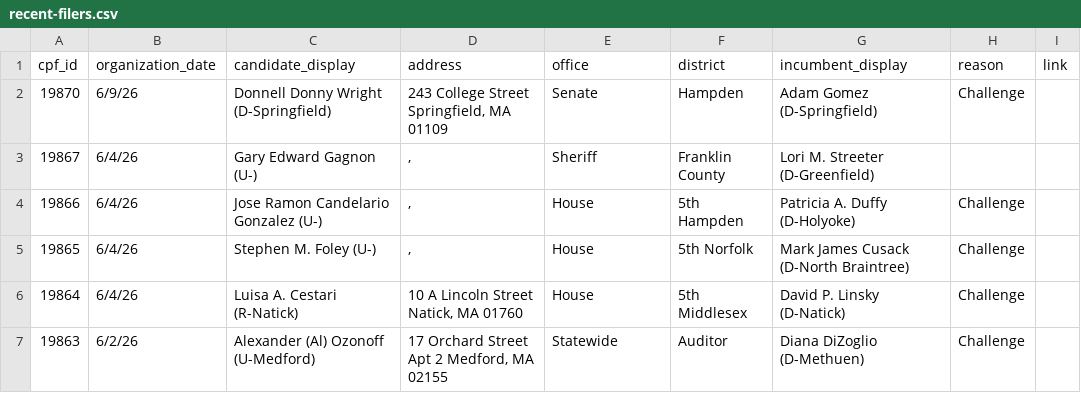
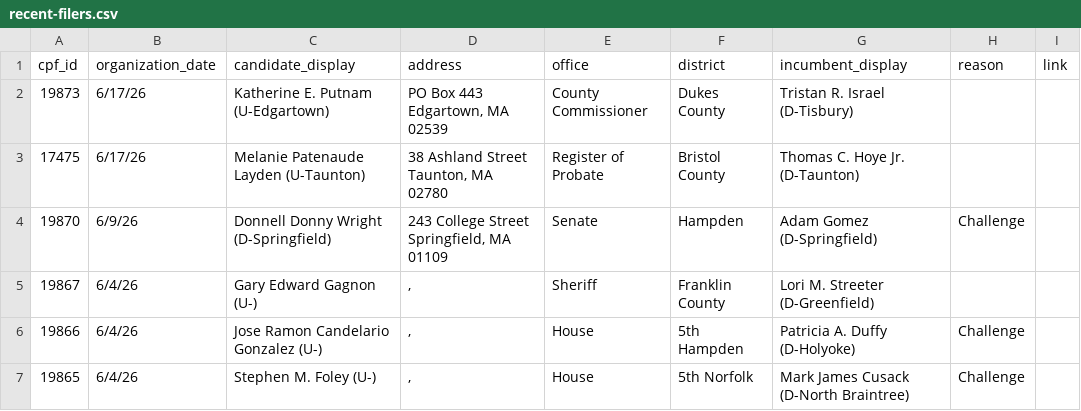
Before and after one commit to bwbensonjr/ocpf-analysis, a CSV file: data/recent-filers.csv, drawn as a sheet; only a part is shown; the shorter side is filled out with more unchanged rows.

```diff
--- a/data/recent-filers.csv
+++ b/data/recent-filers.csv
@@ -1,2 +1,4 @@
 cpf_id,organization_date,candidate_display,address,office,district,incumbent_display,reason,link
+19873,6/17/26,Katherine E. Putnam (U-Edgartown),"PO Box 443 Edgartown, MA 02539",County Commissioner,Dukes County,Tristan R. Israel (D-Tisbury),,
+17475,6/17/26,Melanie Patenaude Layden (U-Taunton),"38 Ashland Street Taunton, MA 02780",Register of Probate,Bristol County,Thomas C. Hoye Jr. (D-Taunton),,
 19870,6/9/26,Donnell Donny Wright (D-Springfield),"243 College Street Springfield, MA 01109",Senate,Hampden,Adam Gomez (D-Springfield),Challenge,
```
Also changed, not shown: 1 other file.
